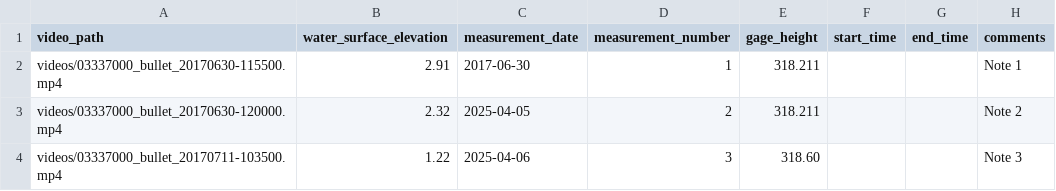
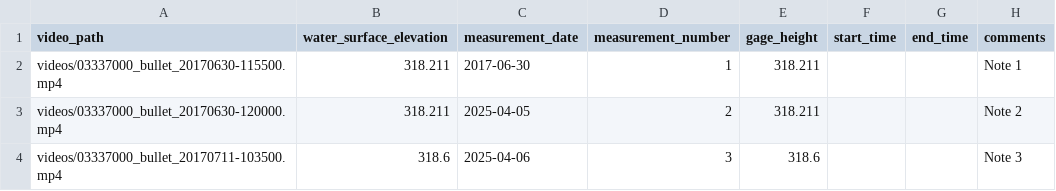
Before and after one commit to frank-engel/ivy, a CSV file: examples/batch_boneyard.csv, drawn as a sheet.

Commit message:
update batch file

```diff
--- a/examples/batch_boneyard.csv
+++ b/examples/batch_boneyard.csv
@@ -1,4 +1,4 @@
 video_path,water_surface_elevation,measurement_date,measurement_number,gage_height,start_time,end_time,comments
-videos/03337000_bullet_20170630-115500.mp4,2.91,2017-06-30,1,318.211,,,Note 1
-videos/03337000_bullet_20170630-120000.mp4,2.32,2025-04-05,2,318.211,,,Note 2
-videos/03337000_bullet_20170711-103500.mp4,1.22,2025-04-06,3,318.60,,,Note 3
+videos/03337000_bullet_20170630-115500.mp4,318.211,2017-06-30,1,318.211,,,Note 1
+videos/03337000_bullet_20170630-120000.mp4,318.211,2025-04-05,2,318.211,,,Note 2
+videos/03337000_bullet_20170711-103500.mp4,318.6,2025-04-06,3,318.6,,,Note 3
```
